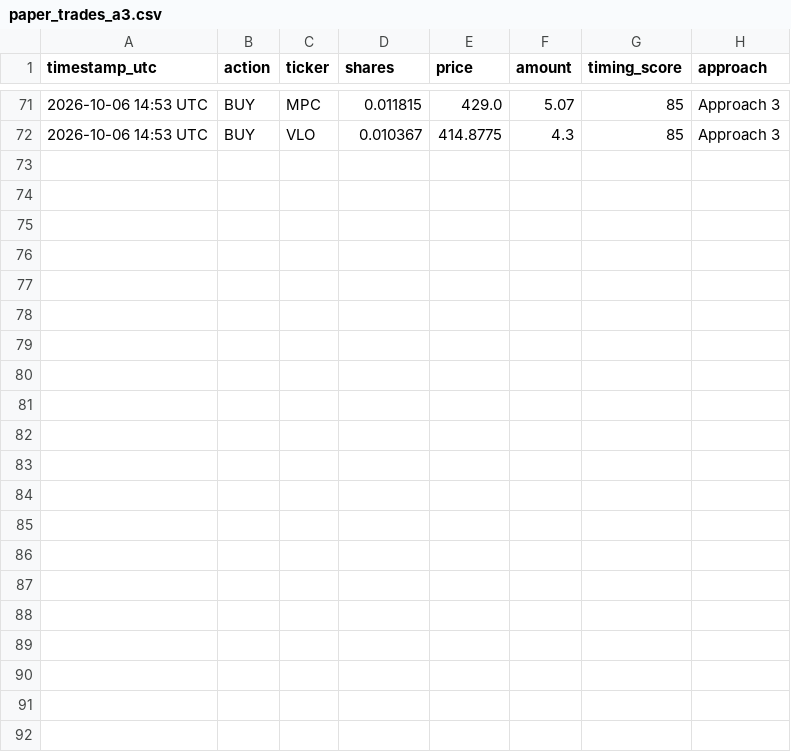
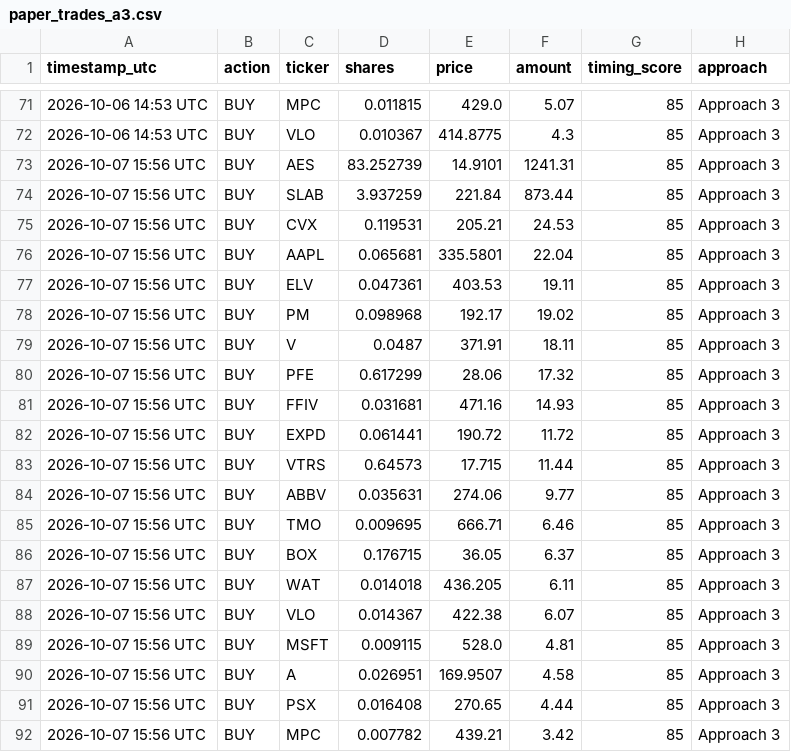
Before and after one commit to parthmalkan/Paper-Trade-US-stock, a CSV file: paper_trades_a3.csv, drawn as a sheet; only a part is shown, gaps mark what is left out; the diff names each change by its address in the sheet, - before the commit and + after, or states it on an @@ line.

Commit message:
Paper run 2026-10-07 15:57 UTC

```diff
--- a/paper_trades_a3.csv
+++ b/paper_trades_a3.csv
+row 73: 2026-10-07 15:56 UTC | BUY | AES | 83.252739 | 14.9101 | 1241.31 | 85 | Approach 3
+row 74: 2026-10-07 15:56 UTC | BUY | SLAB | 3.937259 | 221.84 | 873.44 | 85 | Approach 3
+row 75: 2026-10-07 15:56 UTC | BUY | CVX | 0.119531 | 205.21 | 24.53 | 85 | Approach 3
+row 76: 2026-10-07 15:56 UTC | BUY | AAPL | 0.065681 | 335.5801 | 22.04 | 85 | Approach 3
+row 77: 2026-10-07 15:56 UTC | BUY | ELV | 0.047361 | 403.53 | 19.11 | 85 | Approach 3
+row 78: 2026-10-07 15:56 UTC | BUY | PM | 0.098968 | 192.17 | 19.02 | 85 | Approach 3
+row 79: 2026-10-07 15:56 UTC | BUY | V | 0.0487 | 371.91 | 18.11 | 85 | Approach 3
+row 80: 2026-10-07 15:56 UTC | BUY | PFE | 0.617299 | 28.06 | 17.32 | 85 | Approach 3
+row 81: 2026-10-07 15:56 UTC | BUY | FFIV | 0.031681 | 471.16 | 14.93 | 85 | Approach 3
+row 82: 2026-10-07 15:56 UTC | BUY | EXPD | 0.061441 | 190.72 | 11.72 | 85 | Approach 3
+row 83: 2026-10-07 15:56 UTC | BUY | VTRS | 0.64573 | 17.715 | 11.44 | 85 | Approach 3
+row 84: 2026-10-07 15:56 UTC | BUY | ABBV | 0.035631 | 274.06 | 9.77 | 85 | Approach 3
+row 85: 2026-10-07 15:56 UTC | BUY | TMO | 0.009695 | 666.71 | 6.46 | 85 | Approach 3
+row 86: 2026-10-07 15:56 UTC | BUY | BOX | 0.176715 | 36.05 | 6.37 | 85 | Approach 3
+row 87: 2026-10-07 15:56 UTC | BUY | WAT | 0.014018 | 436.205 | 6.11 | 85 | Approach 3
+row 88: 2026-10-07 15:56 UTC | BUY | VLO | 0.014367 | 422.38 | 6.07 | 85 | Approach 3
+row 89: 2026-10-07 15:56 UTC | BUY | MSFT | 0.009115 | 528.0 | 4.81 | 85 | Approach 3
+row 90: 2026-10-07 15:56 UTC | BUY | A | 0.026951 | 169.9507 | 4.58 | 85 | Approach 3
+row 91: 2026-10-07 15:56 UTC | BUY | PSX | 0.016408 | 270.65 | 4.44 | 85 | Approach 3
+row 92: 2026-10-07 15:56 UTC | BUY | MPC | 0.007782 | 439.21 | 3.42 | 85 | Approach 3
```
Also changed, not shown: paper_summary.csv, paper_trades_a1.csv, 4 other files.
